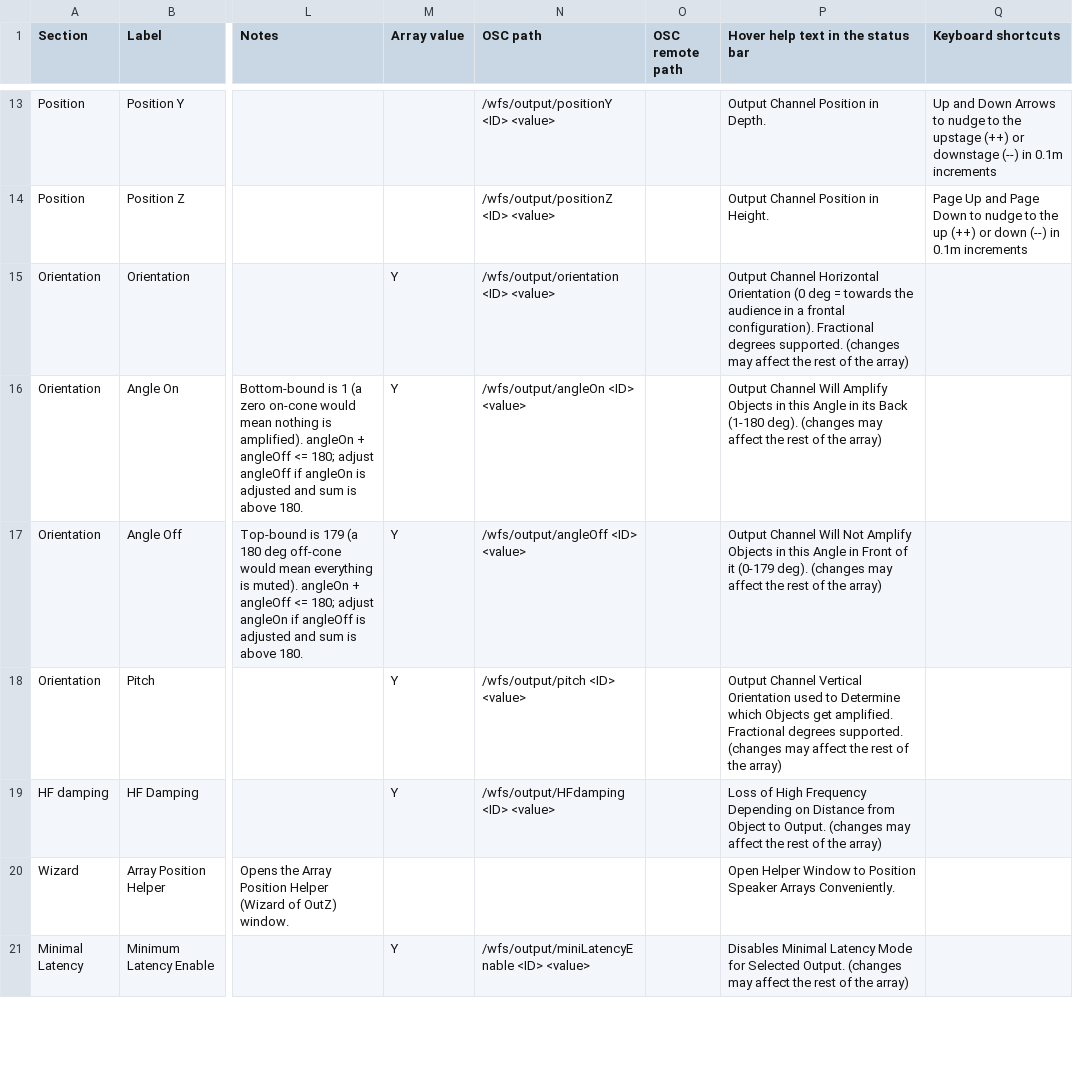
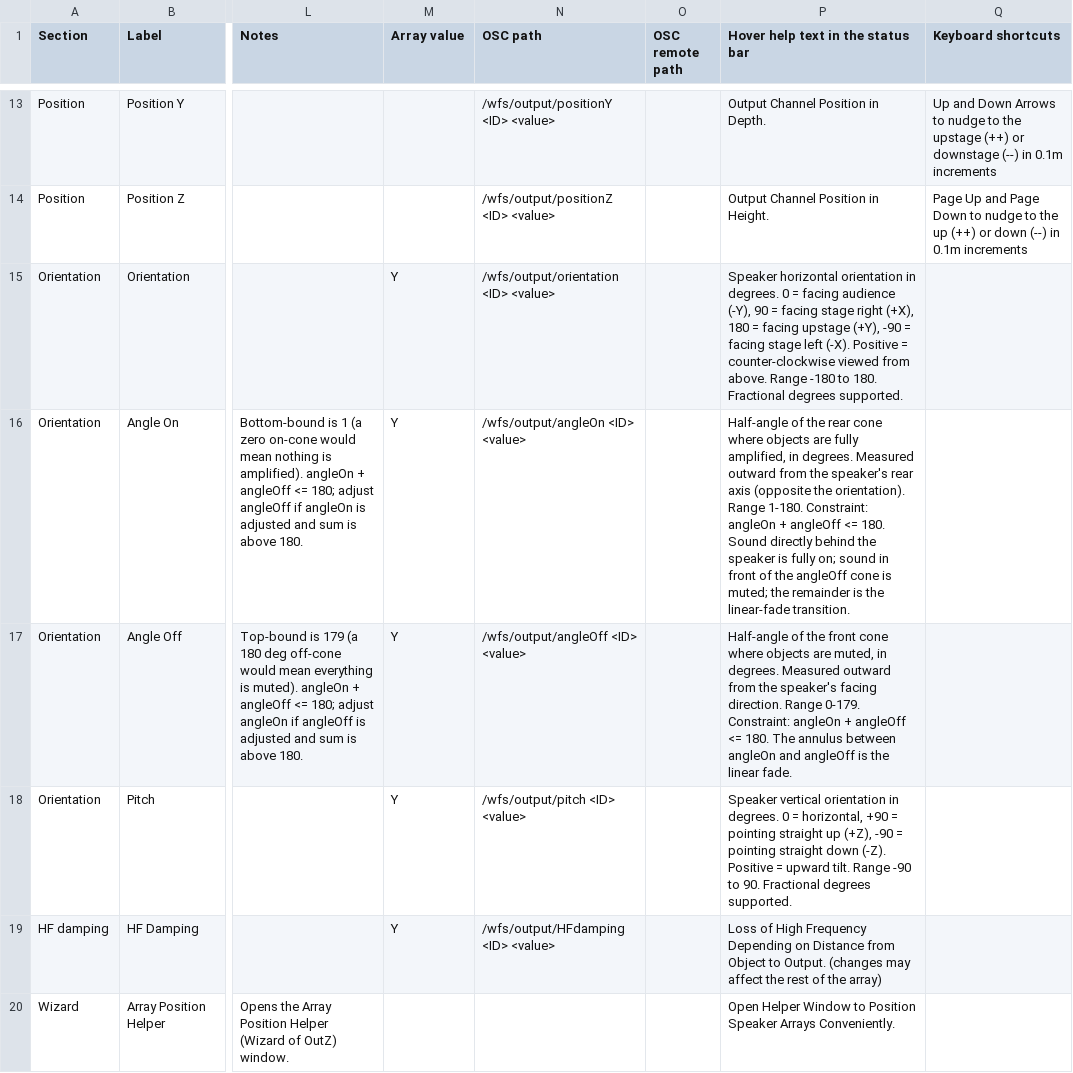
Before and after one commit to pob31/WFS-DIY, a CSV file: Documentation/WFS-UI_output.csv, drawn as a sheet; only a part is shown, gaps mark what is left out; the shorter side is filled out with more unchanged rows; the diff names each change by its address in the sheet, - before the commit and + after, or states it on an @@ line.

```diff
--- a/Documentation/WFS-UI_output.csv
+++ b/Documentation/WFS-UI_output.csv
-P15: Output Channel Horizontal Orientation (0 deg = towards the audience in a frontal configuration). Fractional degrees supported. (changes may affect the rest of the array)
+P15: Speaker horizontal orientation in degrees. 0 = facing audience (-Y), 90 = facing stage right (+X), 180 = facing upstage (+Y), -90 = facing stage left (-X). Positive = counter-clockwise viewed from above. Range -180 to 180. Fractional degrees supported.
-P16: Output Channel Will Amplify Objects in this Angle in its Back (1-180 deg). (changes may affect the rest of the array)
+P16: Half-angle of the rear cone where objects are fully amplified, in degrees. Measured outward from the speaker's rear axis (opposite the orientation). Range 1-180. Constraint: angleOn + angleOff <= 180. Sound directly behind the speaker is fully on; sound in front of the angleOff cone is muted; the remainder is the linear-fade transition.
-P17: Output Channel Will Not Amplify Objects in this Angle in Front of it (0-179 deg). (changes may affect the rest of the array)
+P17: Half-angle of the front cone where objects are muted, in degrees. Measured outward from the speaker's facing direction. Range 0-179. Constraint: angleOn + angleOff <= 180. The annulus between angleOn and angleOff is the linear fade.
-P18: Output Channel Vertical Orientation used to Determine which Objects get amplified. Fractional degrees supported. (changes may affect the rest of the array)
+P18: Speaker vertical orientation in degrees. 0 = horizontal, +90 = pointing straight up (+Z), -90 = pointing straight down (-Z). Positive = upward tilt. Range -90 to 90. Fractional degrees supported.
```
Also changed, not shown: Documentation/WFS-UI_clusters.csv, Documentation/WFS-UI_config.csv, 35 other files.
